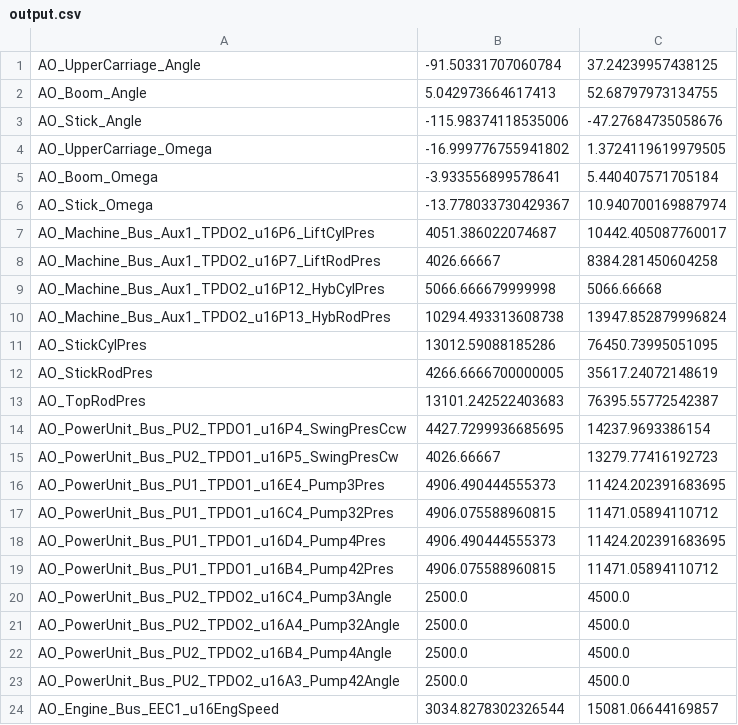
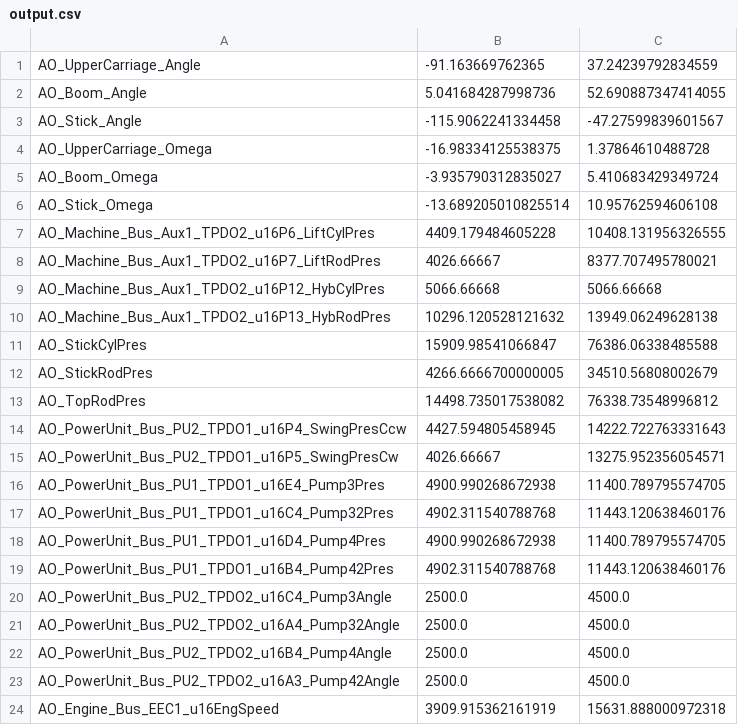
Before and after one commit to mizolotu/smart_mantsinen, a CSV file: data/signals/output.csv, drawn as a sheet.

```diff
--- a/data/signals/output.csv
+++ b/data/signals/output.csv
@@ -1,20 +1,20 @@
-AO_UpperCarriage_Angle,-91.50331707060784,37.24239957438125
-AO_Boom_Angle,5.042973664617413,52.68797973134755
-AO_Stick_Angle,-115.98374118535006,-47.27684735058676
-AO_UpperCarriage_Omega,-16.999776755941802,1.3724119619979505
-AO_Boom_Omega,-3.933556899578641,5.440407571705184
-AO_Stick_Omega,-13.778033730429367,10.940700169887974
-AO_Machine_Bus_Aux1_TPDO2_u16P6_LiftCylPres,4051.386022074687,10442.405087760017
-AO_Machine_Bus_Aux1_TPDO2_u16P7_LiftRodPres,4026.66667,8384.281450604258
-AO_Machine_Bus_Aux1_TPDO2_u16P12_HybCylPres,5066.666679999998,5066.66668
-AO_Machine_Bus_Aux1_TPDO2_u16P13_HybRodPres,10294.493313608738,13947.852879996824
-AO_StickCylPres,13012.59088185286,76450.73995051095
-AO_StickRodPres,4266.6666700000005,35617.24072148619
-AO_TopRodPres,13101.242522403683,76395.55772542387
-AO_PowerUnit_Bus_PU2_TPDO1_u16P4_SwingPresCcw,4427.7299936685695,14237.9693386154
-AO_PowerUnit_Bus_PU2_TPDO1_u16P5_SwingPresCw,4026.66667,13279.77416192723
-AO_PowerUnit_Bus_PU1_TPDO1_u16E4_Pump3Pres,4906.490444555373,11424.202391683695
-AO_PowerUnit_Bus_PU1_TPDO1_u16C4_Pump32Pres,4906.075588960815,11471.05894110712
-AO_PowerUnit_Bus_PU1_TPDO1_u16D4_Pump4Pres,4906.490444555373,11424.202391683695
-AO_PowerUnit_Bus_PU1_TPDO1_u16B4_Pump42Pres,4906.075588960815,11471.05894110712
+AO_UpperCarriage_Angle,-91.163669762365,37.24239792834559
+AO_Boom_Angle,5.041684287998736,52.690887347414055
+AO_Stick_Angle,-115.9062241334458,-47.27599839601567
+AO_UpperCarriage_Omega,-16.98334125538375,1.37864610488728
+AO_Boom_Omega,-3.935790312835027,5.410683429349724
+AO_Stick_Omega,-13.689205010825514,10.95762594606108
+AO_Machine_Bus_Aux1_TPDO2_u16P6_LiftCylPres,4409.179484605228,10408.131956326555
+AO_Machine_Bus_Aux1_TPDO2_u16P7_LiftRodPres,4026.66667,8377.707495780021
+AO_Machine_Bus_Aux1_TPDO2_u16P12_HybCylPres,5066.66668,5066.66668
+AO_Machine_Bus_Aux1_TPDO2_u16P13_HybRodPres,10296.120528121632,13949.06249628138
+AO_StickCylPres,15909.98541066847,76386.06338485588
+AO_StickRodPres,4266.6666700000005,34510.56808002679
+AO_TopRodPres,14498.735017538082,76338.73548996812
+AO_PowerUnit_Bus_PU2_TPDO1_u16P4_SwingPresCcw,4427.594805458945,14222.722763331643
+AO_PowerUnit_Bus_PU2_TPDO1_u16P5_SwingPresCw,4026.66667,13275.952356054571
+AO_PowerUnit_Bus_PU1_TPDO1_u16E4_Pump3Pres,4900.990268672938,11400.789795574705
+AO_PowerUnit_Bus_PU1_TPDO1_u16C4_Pump32Pres,4902.311540788768,11443.120638460176
+AO_PowerUnit_Bus_PU1_TPDO1_u16D4_Pump4Pres,4900.990268672938,11400.789795574705
+AO_PowerUnit_Bus_PU1_TPDO1_u16B4_Pump42Pres,4902.311540788768,11443.120638460176
 AO_PowerUnit_Bus_PU2_TPDO2_u16C4_Pump3Angle,2500.0,4500.0
@@ -23,2 +23,2 @@ AO_PowerUnit_Bus_PU2_TPDO2_u16B4_Pump4Angle,2500.0,4500.0
 AO_PowerUnit_Bus_PU2_TPDO2_u16A3_Pump42Angle,2500.0,4500.0
-AO_Engine_Bus_EEC1_u16EngSpeed,3034.8278302326544,15081.06644169857
+AO_Engine_Bus_EEC1_u16EngSpeed,3909.915362161919,15631.888000972318
```
Also changed, not shown: data/signals/input.csv, 22 other files.
